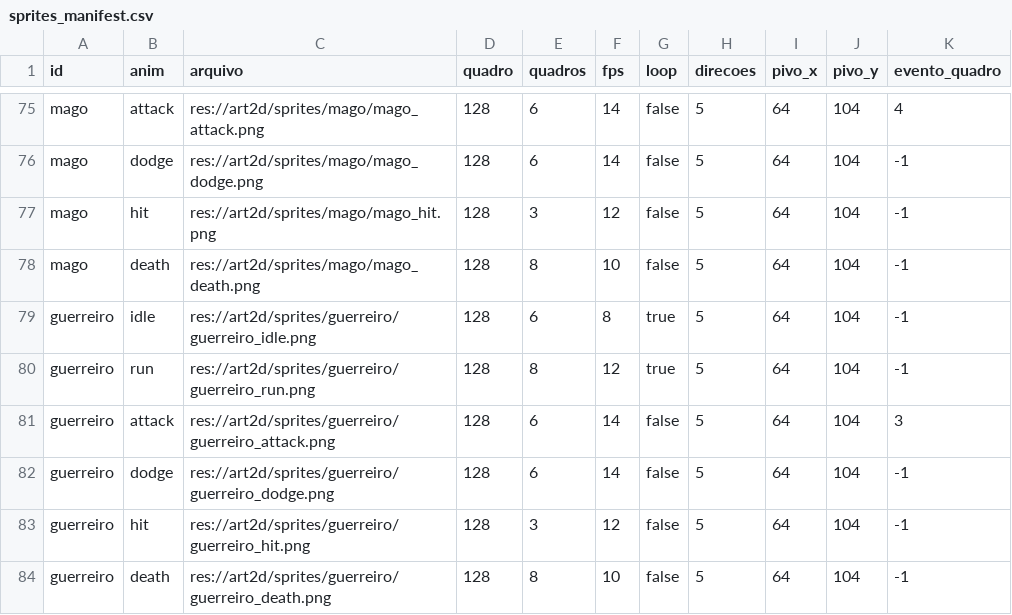
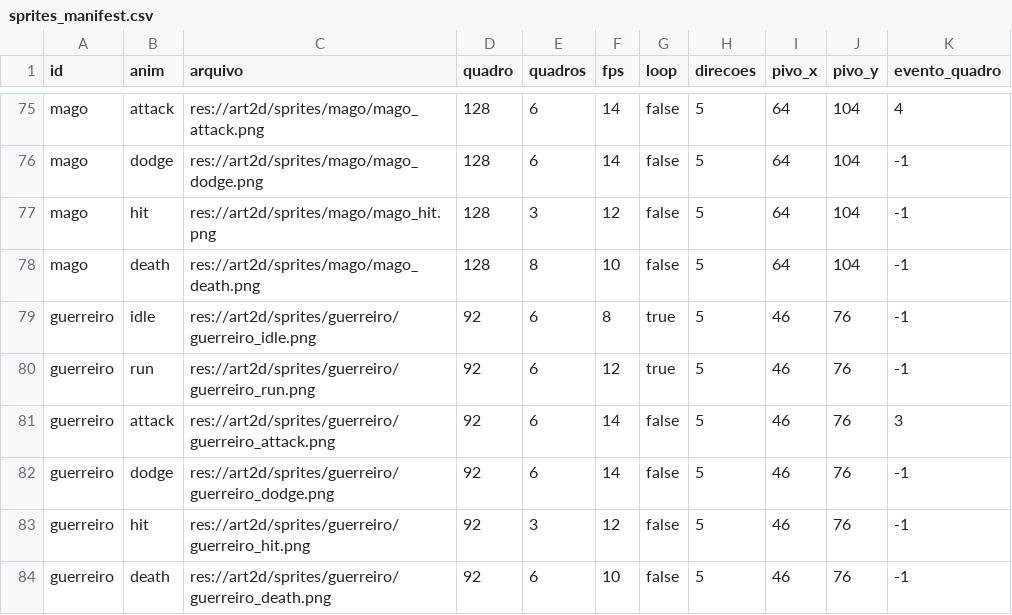
Before and after one commit to Willvinicius2/echoes-of-the-shatter, a CSV file: godot/data2d/sprites_manifest.csv, drawn as a sheet; only a part is shown, gaps mark what is left out.

```diff
--- a/godot/data2d/sprites_manifest.csv
+++ b/godot/data2d/sprites_manifest.csv
@@ -78,7 +78,7 @@ mago,hit,res://art2d/sprites/mago/mago_hit.png,128,3,12,false,5,64,104,-1
 mago,death,res://art2d/sprites/mago/mago_death.png,128,8,10,false,5,64,104,-1
-guerreiro,idle,res://art2d/sprites/guerreiro/guerreiro_idle.png,128,6,8,true,5,64,104,-1
-guerreiro,run,res://art2d/sprites/guerreiro/guerreiro_run.png,128,8,12,true,5,64,104,-1
-guerreiro,attack,res://art2d/sprites/guerreiro/guerreiro_attack.png,128,6,14,false,5,64,104,3
-guerreiro,dodge,res://art2d/sprites/guerreiro/guerreiro_dodge.png,128,6,14,false,5,64,104,-1
-guerreiro,hit,res://art2d/sprites/guerreiro/guerreiro_hit.png,128,3,12,false,5,64,104,-1
-guerreiro,death,res://art2d/sprites/guerreiro/guerreiro_death.png,128,8,10,false,5,64,104,-1
+guerreiro,idle,res://art2d/sprites/guerreiro/guerreiro_idle.png,92,6,8,true,5,46,76,-1
+guerreiro,run,res://art2d/sprites/guerreiro/guerreiro_run.png,92,6,12,true,5,46,76,-1
+guerreiro,attack,res://art2d/sprites/guerreiro/guerreiro_attack.png,92,6,14,false,5,46,76,3
+guerreiro,dodge,res://art2d/sprites/guerreiro/guerreiro_dodge.png,92,6,14,false,5,46,76,-1
+guerreiro,hit,res://art2d/sprites/guerreiro/guerreiro_hit.png,92,3,12,false,5,46,76,-1
+guerreiro,death,res://art2d/sprites/guerreiro/guerreiro_death.png,92,6,10,false,5,46,76,-1
```
Also changed, not shown: 9 other files.
